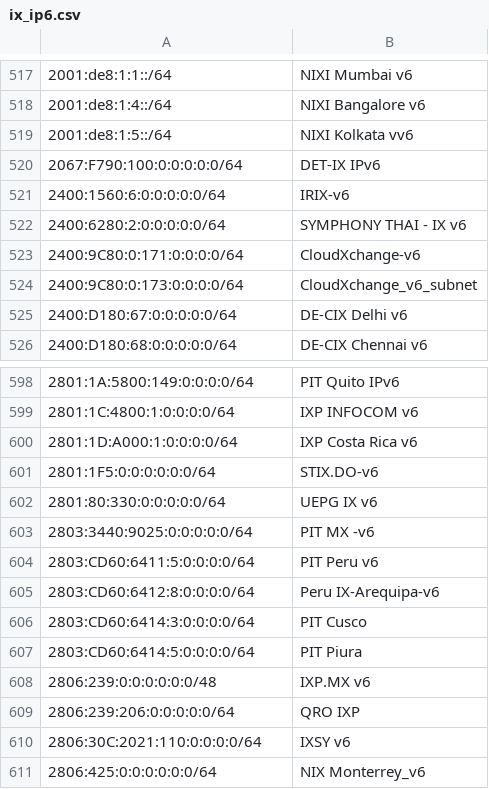
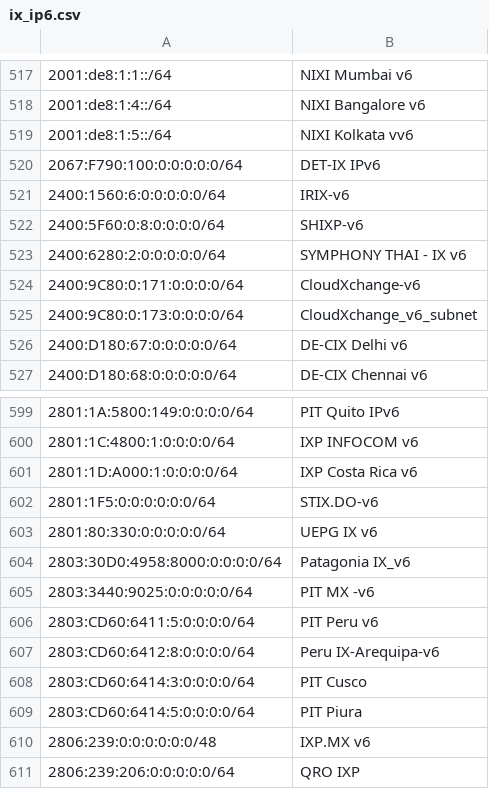
Before and after one commit to haensen/ix-networks, a CSV file: ix_ip6.csv, drawn as a sheet; only a part is shown, gaps mark what is left out; the shorter side is filled out with more unchanged rows; the diff names each change by its address in the sheet, - before the commit and + after, or states it on an @@ line.

```diff
--- a/ix_ip6.csv
+++ b/ix_ip6.csv
+row 522: 2400:5F60:0:8:0:0:0:0/64 | SHIXP-v6
+row 604: 2803:30D0:4958:8000:0:0:0:0/64 | Patagonia IX_v6
```
Also changed, not shown: ix_ip4.csv.
